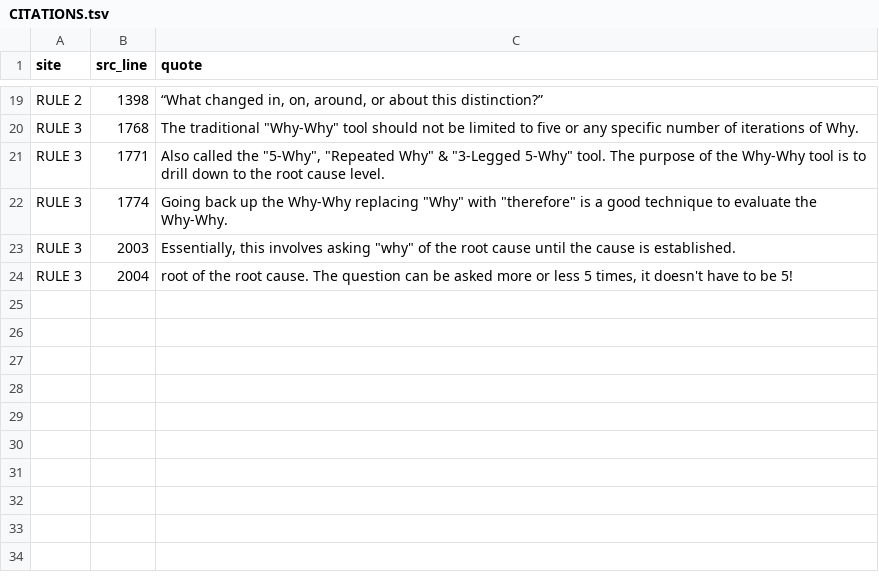
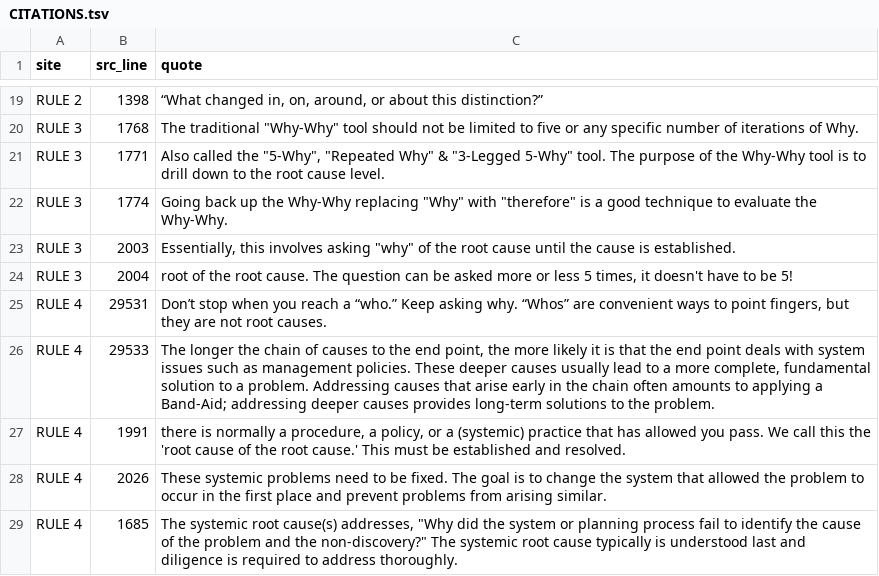
Before and after one commit to Siddardth7/quality-engineering-skills, a TSV file: packages/quality-core/src/quality_core/rca/CITATIONS.tsv, drawn as a sheet; only a part is shown, gaps mark what is left out; the diff names each change by its address in the sheet, - before the commit and + after, or states it on an @@ line.

```diff
--- a/packages/quality-core/src/quality_core/rca/CITATIONS.tsv
+++ b/packages/quality-core/src/quality_core/rca/CITATIONS.tsv
+row 25: RULE 4 | 29531 | Don’t stop when you reach a “who.” Keep asking why. “Whos” are convenient ways to point fingers, but they are not root causes.
+row 26: RULE 4 | 29533 | The longer the chain of causes to the end point, the more likely it is that the end point deals with system issues such as management policies. These deeper causes usually lead to a more complete, fundamental solution to a problem. Addressing causes that arise early in the chain often amounts to applying a Band-Aid; addressing deeper causes provides long-term solutions to the problem.
+row 27: RULE 4 | 1991 | there is normally a procedure, a policy, or a (systemic) practice that has allowed you pass. We call this the 'root cause of the root cause.' This must be established and resolved.
+row 28: RULE 4 | 2026 | These systemic problems need to be fixed. The goal is to change the system that allowed the problem to occur in the first place and prevent problems from arising similar.
+row 29: RULE 4 | 1685 | The systemic root cause(s) addresses, "Why did the system or planning process fail to identify the cause of the problem and the non-discovery?" The systemic root cause typically is understood last and diligence is required to address thoroughly.
```
Also changed, not shown: 22 other files.
